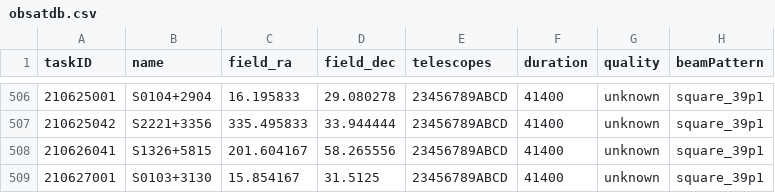
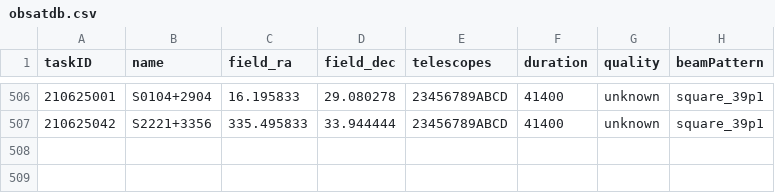
Before and after one commit to eakadams/aperinfo, a CSV file: files/obsatdb.csv, drawn as a sheet; only a part is shown, gaps mark what is left out; the diff names each change by its address in the sheet, - before the commit and + after, or states it on an @@ line.

```diff
--- a/files/obsatdb.csv
+++ b/files/obsatdb.csv
-row 508: 210626041 | S1326+5815 | 201.604167 | 58.265556 | 23456789ABCD | 41400 | unknown | square_39p1
-row 509: 210627001 | S0103+3130 | 15.854167 | 31.5125 | 23456789ABCD | 41400 | unknown | square_39p1
```
Also changed, not shown: files/badatdb.csv.
